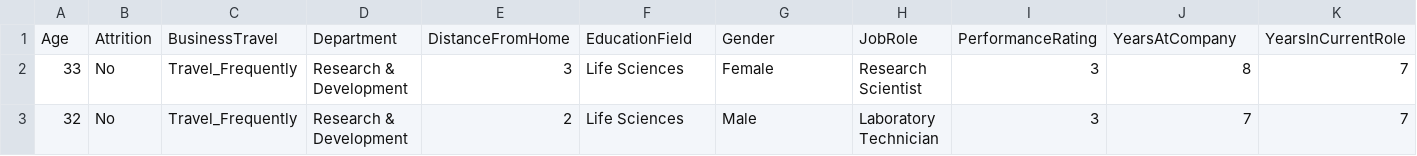
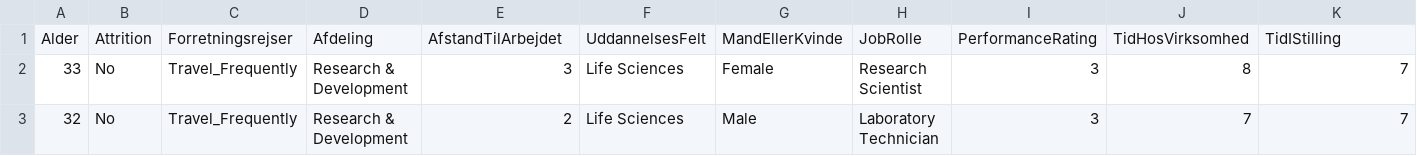
Before and after one commit to PeerChristensen/AICompetitionAppMobile, a CSV file: attr_test.csv, drawn as a sheet; only a part is shown; removed rows and columns are numbered as before the commit, all else as after; rows hold the shown columns only; the diff names each change by its address in the sheet, - before the commit and + after, or states it on an @@ line.

```diff
--- a/attr_test.csv
+++ b/attr_test.csv
-row 1: Age | Attrition | BusinessTravel | Department | DistanceFromHome | EducationField | Gender | JobRole | PerformanceRating | YearsAtCompany | YearsInCurrentRole
+row 1: Alder | Attrition | Forretningsrejser | Afdeling | AfstandTilArbejdet | UddannelsesFelt | MandEllerKvinde | JobRolle | PerformanceRating | TidHosVirksomhed | TidIStilling
```
Also changed, not shown: attr_train.csv, 2 other files.
